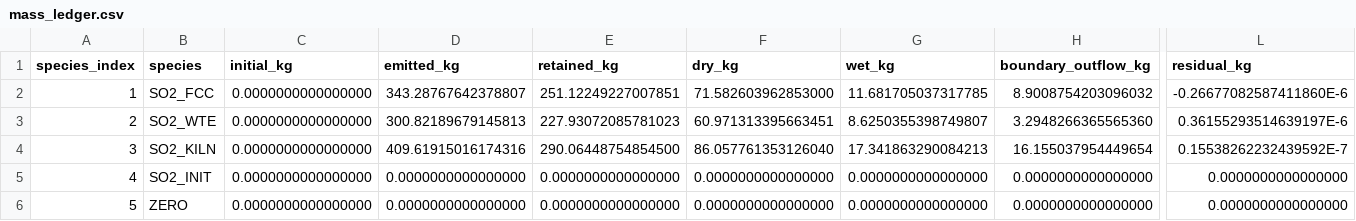
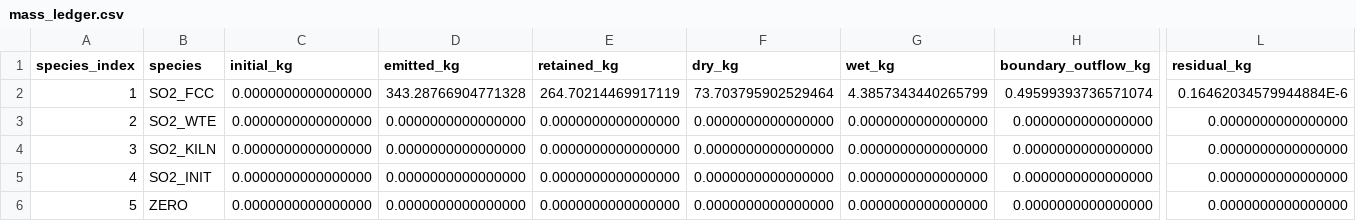
Before and after one commit to baiming-zhang/Agent_climate, a CSV file: terrain42/results/mass_ledger.csv, drawn as a sheet; only a part is shown, gaps mark what is left out; the diff names each change by its address in the sheet, - before the commit and + after, or states it on an @@ line.

```diff
--- a/terrain42/results/mass_ledger.csv
+++ b/terrain42/results/mass_ledger.csv
-D2 (emitted_kg): 343.28767642378807
+D2 (emitted_kg): 343.28766904771328
-E2 (retained_kg): 251.12249227007851
+E2 (retained_kg): 264.70214469917119
-F2 (dry_kg): 71.582603962853000
+F2 (dry_kg): 73.703795902529464
-G2 (wet_kg): 11.681705037317785
+G2 (wet_kg): 4.3857343440265799
-H2 (boundary_outflow_kg): 8.9008754203096032
+H2 (boundary_outflow_kg): 0.49599393736571074
-L2 (residual_kg): -0.26677082587411860E-6
+L2 (residual_kg): 0.16462034579944884E-6
-D3 (emitted_kg): 300.82189679145813
+D3 (emitted_kg): 0.0000000000000000
-E3 (retained_kg): 227.93072085781023
+E3 (retained_kg): 0.0000000000000000
-F3 (dry_kg): 60.971313395663451
+F3 (dry_kg): 0.0000000000000000
-G3 (wet_kg): 8.6250355398749807
+G3 (wet_kg): 0.0000000000000000
-H3 (boundary_outflow_kg): 3.2948266365565360
+H3 (boundary_outflow_kg): 0.0000000000000000
-L3 (residual_kg): 0.36155293514639197E-6
+L3 (residual_kg): 0.0000000000000000
-D4 (emitted_kg): 409.61915016174316
+D4 (emitted_kg): 0.0000000000000000
-E4 (retained_kg): 290.06448754854500
+E4 (retained_kg): 0.0000000000000000
-F4 (dry_kg): 86.057761353126040
+F4 (dry_kg): 0.0000000000000000
-G4 (wet_kg): 17.341863290084213
+G4 (wet_kg): 0.0000000000000000
-H4 (boundary_outflow_kg): 16.155037954449654
+H4 (boundary_outflow_kg): 0.0000000000000000
-L4 (residual_kg): 0.15538262232439592E-7
+L4 (residual_kg): 0.0000000000000000
```
Also changed, not shown: 28 other files.
